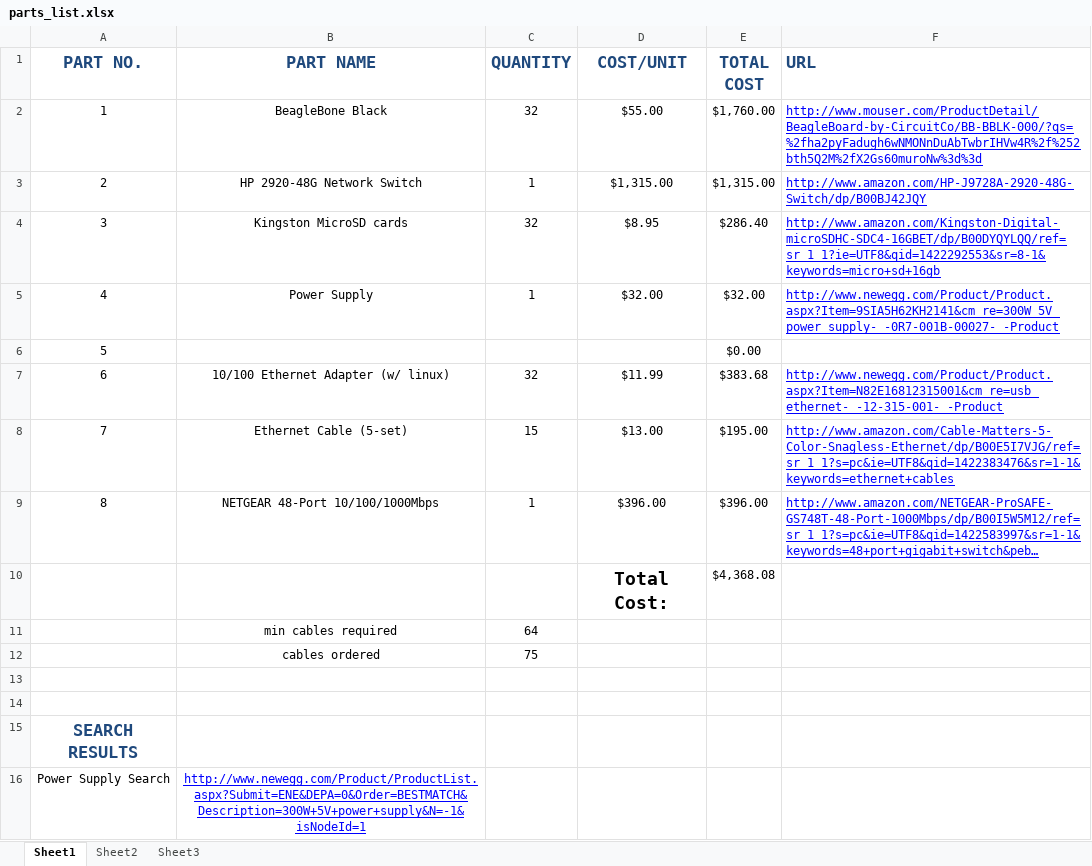
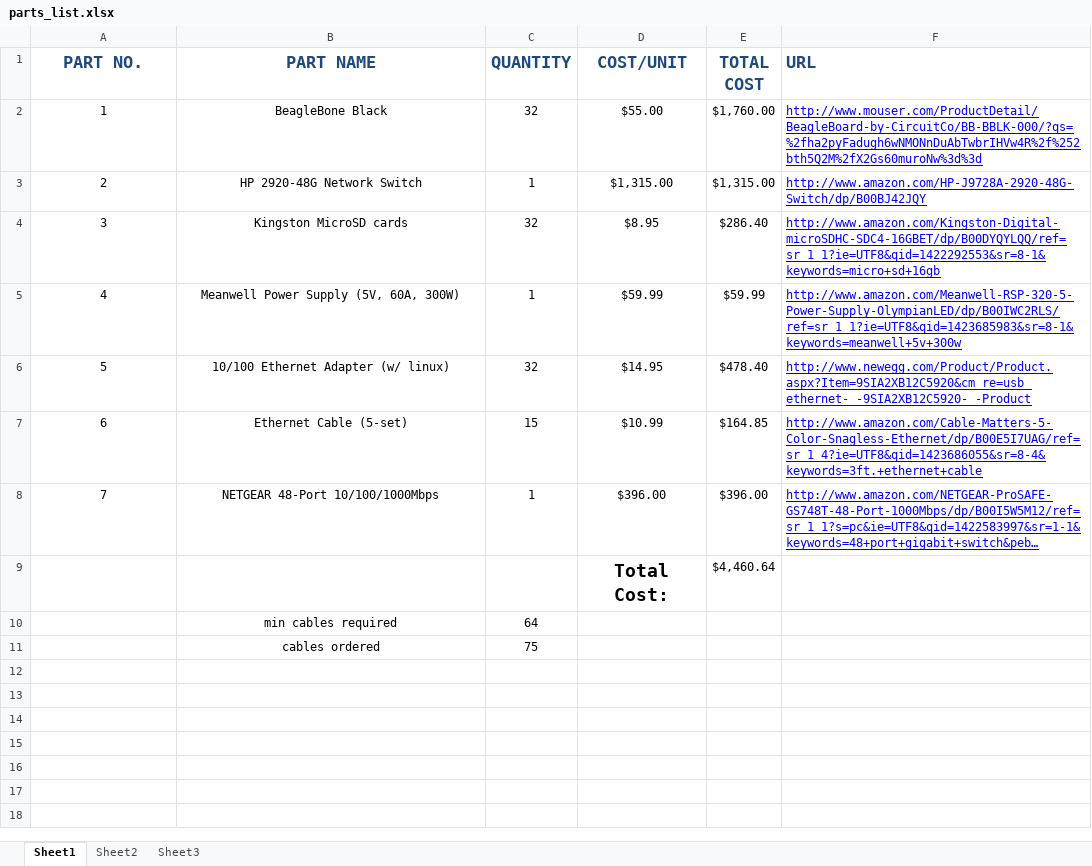
Before and after one commit to rosmod/rosmod, an Excel workbook: testbed/parts_list.xlsx, sheet Sheet1, drawn as a sheet; long unchanged cells end in …; values as stored, in another font and other column widths than the file's, no borders; removed rows and columns are numbered as before the commit, all else as after; the diff names each change by its address in the sheet, - before the commit and + after, or states it on an @@ line.

Commit message:
Updated parts list - with shorter ethernet cables & meanwell powersupply

```diff
--- a/testbed/parts_list.xlsx (sheet Sheet1)
+++ b/testbed/parts_list.xlsx (sheet Sheet1)
-row 5: 4 | Power Supply | 1 | $32.00 | $32.00 | http://www.newegg.com/Product/Product.aspx?Item=9SIA5H62KH2141&cm_re=300W_5V_power_supply-_-0R7-001B-00027-_-Product
-row 6: 5 |  |  |  | $0.00
+row 5: 4 | Meanwell Power Supply (5V, 60A, 300W) | 1 | $59.99 | $59.99 | http://www.amazon.com/Meanwell-RSP-320-5-Power-Supply-OlympianLED/dp/B00IWC2RLS/ref=sr_1_1?ie=UTF8&qid=1423685983&sr=8-1&keywords=meanwell+5v+300w
@@ column A (PART NO.) renumbered between rows 6 and 8 @@
-D6 (COST/UNIT): $11.99
+D6 (COST/UNIT): $14.95
-E6 (TOTAL COST): $383.68
+E6 (TOTAL COST): $478.40
-F6 (URL): http://www.newegg.com/Product/Product.aspx?Item=N82E16812315001&cm_re=usb_ethernet-_-12-315-001-_-Product
+F6 (URL): http://www.newegg.com/Product/Product.aspx?Item=9SIA2XB12C5920&cm_re=usb_ethernet-_-9SIA2XB12C5920-_-Product
-D7 (COST/UNIT): $13.00
+D7 (COST/UNIT): $10.99
-E7 (TOTAL COST): $195.00
+E7 (TOTAL COST): $164.85
-F7 (URL): http://www.amazon.com/Cable-Matters-5-Color-Snagless-Ethernet/dp/B00E5I7VJG/ref=sr_1_1?s=pc&ie=UTF8&qid=1422383476&sr=1-1&keywords=ethernet+cables
+F7 (URL): http://www.amazon.com/Cable-Matters-5-Color-Snagless-Ethernet/dp/B00E5I7UAG/ref=sr_1_4?ie=UTF8&qid=1423686055&sr=8-4&keywords=3ft.+ethernet+cable
-E9 (TOTAL COST): $4,368.08
+E9 (TOTAL COST): $4,460.64
-row 13: (empty)
-row 14: (empty)
-row 15: SEARCH RESULTS
-row 16: Power Supply Search | http://www.newegg.com/Product/ProductList.aspx?Submit=ENE&DEPA=0&Order=BESTMATCH&Description=300W+5V+power+supply&N=-1&isNodeId=1
```
Also changed, not shown: formulas that keep their value.
